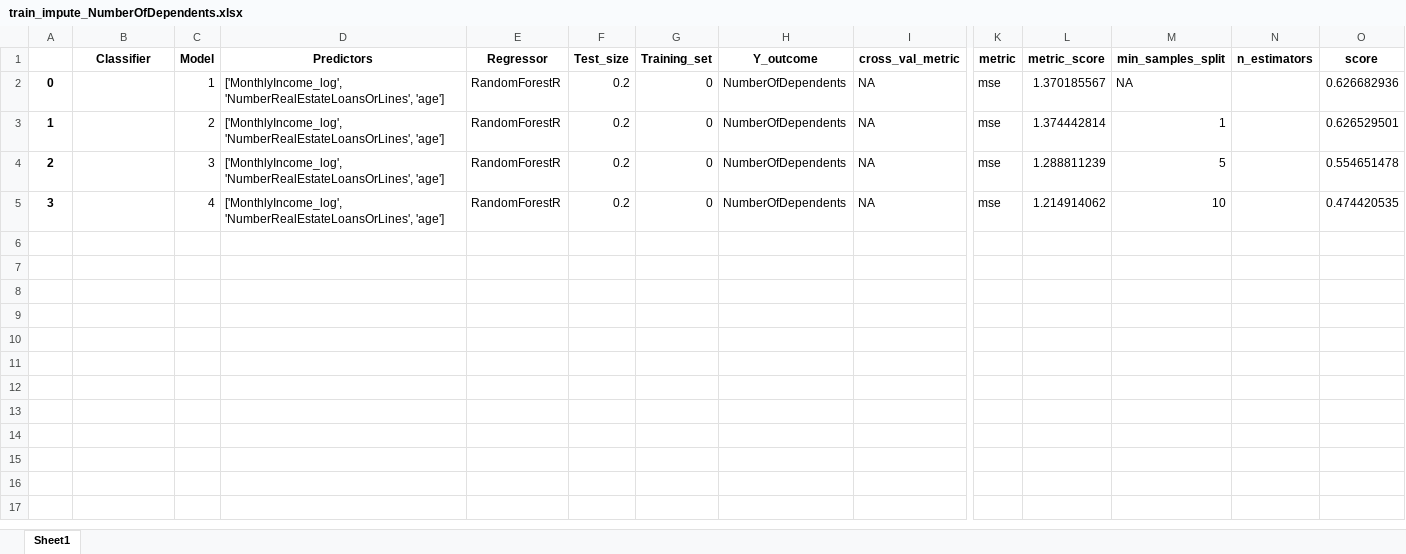
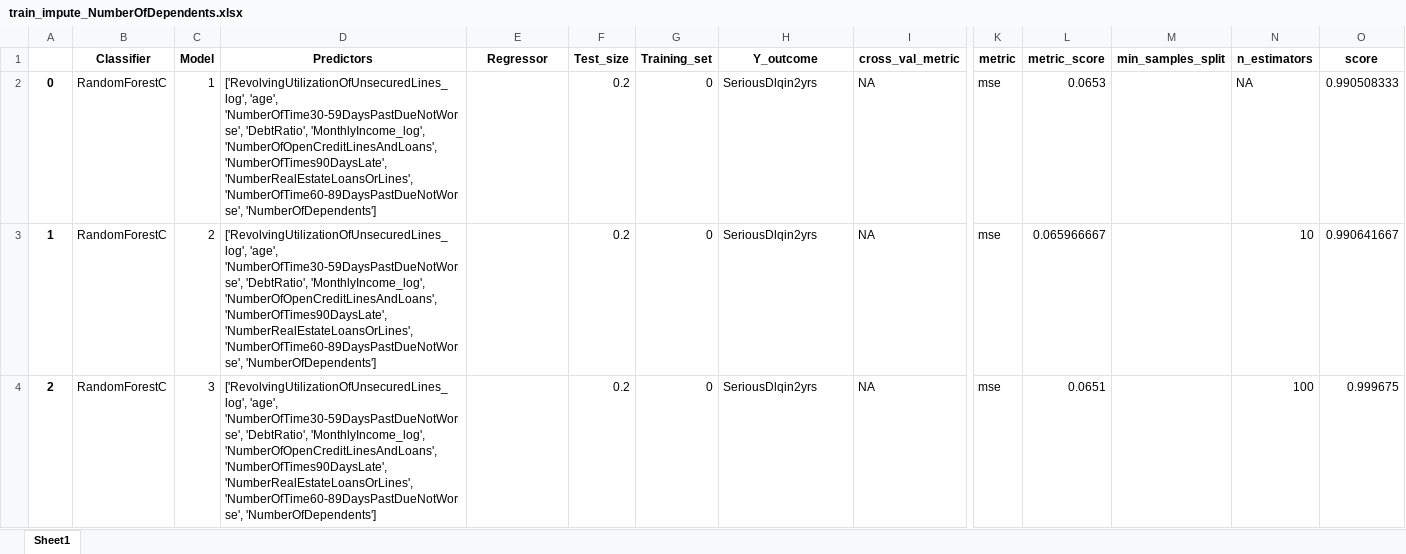
Before and after one commit to rduvoisin/cappml, an Excel workbook: pa2/train_impute_NumberOfDependents.xlsx, sheet Sheet1, drawn as a sheet; only a part is shown, gaps mark what is left out; values as stored, in another font and other column widths than the file's, no borders; rows hold the shown columns only; the diff names each change by its address in the sheet, - before the commit and + after, or states it on an @@ line.

```diff
--- a/pa2/train_impute_NumberOfDependents.xlsx (sheet Sheet1)
+++ b/pa2/train_impute_NumberOfDependents.xlsx (sheet Sheet1)
-B2:B4 (Classifier): (empty)
+B2:B4 (Classifier): RandomForestC
-D2:D4 (Predictors): ['MonthlyIncome_log', 'NumberRealEstateLoansOrLines', 'age']
+D2:D4 (Predictors): ['RevolvingUtilizationOfUnsecuredLines_log', 'age', 'NumberOfTime30-59DaysPastDueNotWorse', 'DebtRatio', 'MonthlyIncome_log', 'NumberOfOpenCreditLinesAndLoans', 'NumberOfTimes90DaysLate', 'NumberRealEstateLoansOrLines', 'NumberOfTime60-89DaysPastDueNotWorse', 'NumberOfDependents']
-E2:E4 (Regressor): RandomForestR
+E2:E4 (Regressor): (empty)
-H2:H4 (Y_outcome): NumberOfDependents
+H2:H4 (Y_outcome): SeriousDlqin2yrs
-L2 (metric_score): 1.370185567
+L2 (metric_score): 0.0653
-M2 (min_samples_split): NA
+M2 (min_samples_split): (empty)
-N2 (n_estimators): (empty)
+N2 (n_estimators): NA
-O2 (score): 0.626682936
+O2 (score): 0.990508333
-L3 (metric_score): 1.374442814
+L3 (metric_score): 0.065966667
-M3 (min_samples_split): 1
+M3 (min_samples_split): (empty)
-N3 (n_estimators): (empty)
+N3 (n_estimators): 10
-O3 (score): 0.626529501
+O3 (score): 0.990641667
-L4 (metric_score): 1.288811239
+L4 (metric_score): 0.0651
-M4 (min_samples_split): 5
+M4 (min_samples_split): (empty)
-N4 (n_estimators): (empty)
+N4 (n_estimators): 100
-O4 (score): 0.554651478
+O4 (score): 0.999675
-row 5: 3 |  | 4 | ['MonthlyIncome_log', 'NumberRealEstateLoansOrLines', 'age'] | RandomForestR | 0.2 | 0 | NumberOfDependents | NA | mse | 1.214914062 | 10 |  | 0.474420535
```
Also changed, not shown: pa2/train_impute_MonthlyIncome.xlsx, 2 other files.
